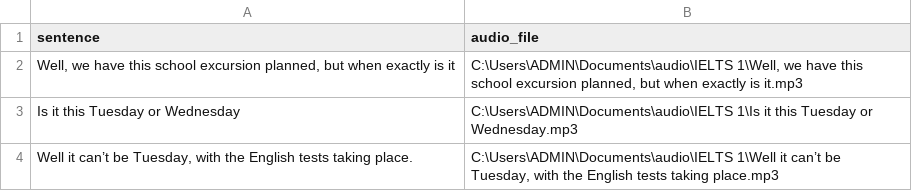
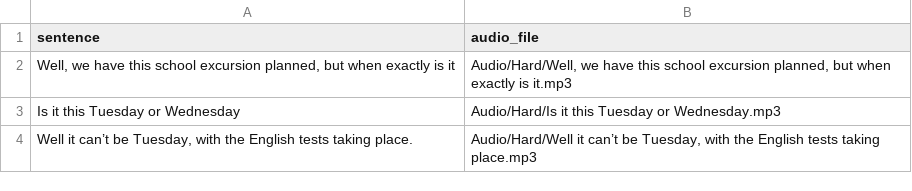
Before and after one commit to khlinhdao/Python-Project, a CSV file: Audio/hard.csv, drawn as a sheet.

Commit message:
Update hard.csv

```diff
--- a/Audio/hard.csv
+++ b/Audio/hard.csv
@@ -1,4 +1,4 @@
 sentence,audio_file
-"Well, we have this school excursion planned, but when exactly is it","C:\Users\ADMIN\Documents\audio\IELTS 1\Well, we have this school excursion planned, but when exactly is it.mp3"
-"Is it this Tuesday or Wednesday","C:\Users\ADMIN\Documents\audio\IELTS 1\Is it this Tuesday or Wednesday.mp3"
-"Well it can’t be Tuesday, with the English tests taking place.","C:\Users\ADMIN\Documents\audio\IELTS 1\Well it can’t be Tuesday, with the English tests taking place.mp3"
+"Well, we have this school excursion planned, but when exactly is it","Audio/Hard/Well, we have this school excursion planned, but when exactly is it.mp3"
+"Is it this Tuesday or Wednesday","Audio/Hard/Is it this Tuesday or Wednesday.mp3"
+"Well it can’t be Tuesday, with the English tests taking place.","Audio/Hard/Well it can’t be Tuesday, with the English tests taking place.mp3"
```
